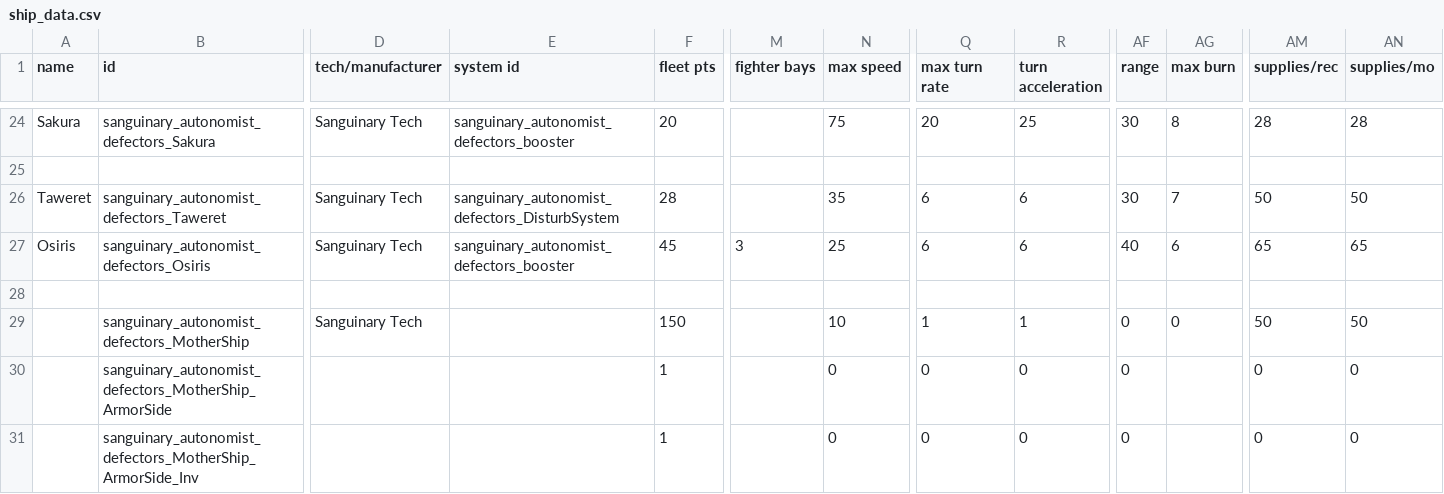
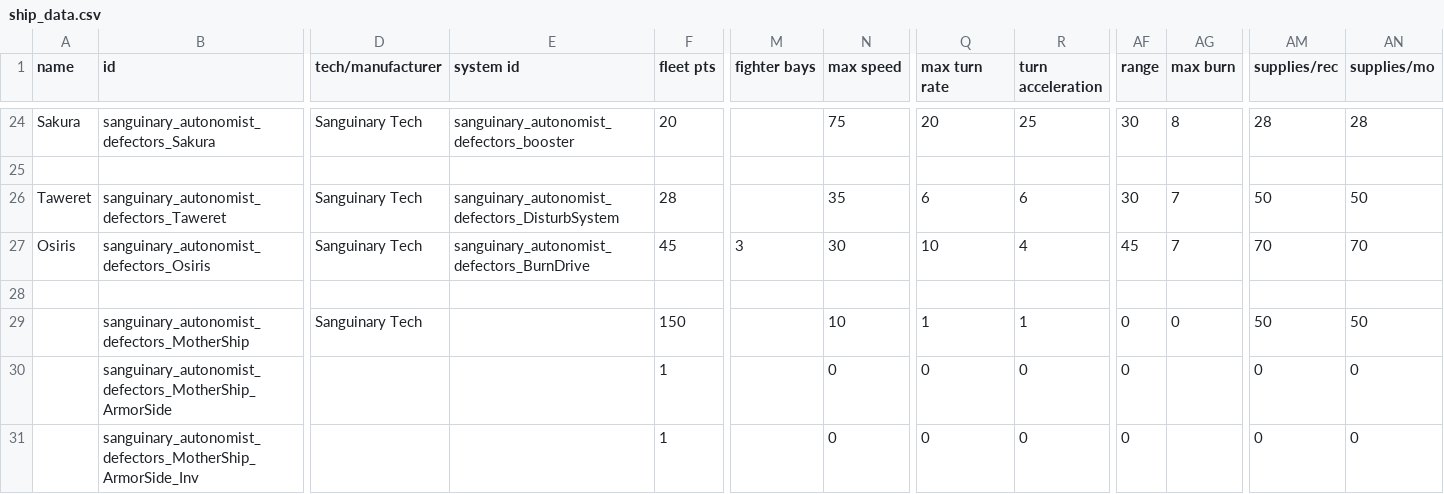
Before and after one commit to Snrasha/Sanguinary-Anarchistic-Defectors, a CSV file: data/hulls/ship_data.csv, drawn as a sheet; only a part is shown, gaps mark what is left out; the diff names each change by its address in the sheet, - before the commit and + after, or states it on an @@ line.

```diff
--- a/data/hulls/ship_data.csv
+++ b/data/hulls/ship_data.csv
-E27 (system id): sanguinary_autonomist_defectors_booster
+E27 (system id): sanguinary_autonomist_defectors_BurnDrive
-N27 (max speed): 25
+N27 (max speed): 30
-Q27 (max turn rate): 6
+Q27 (max turn rate): 10
-R27 (turn acceleration): 6
+R27 (turn acceleration): 4
-AF27 (range): 40
+AF27 (range): 45
-AG27 (max burn): 6
+AG27 (max burn): 7
-AM27 (supplies/rec): 65
+AM27 (supplies/rec): 70
-AN27 (supplies/mo): 65
+AN27 (supplies/mo): 70
```
Also changed, not shown: data/config/vayraBounties/unique_bounty_data.csv, data/shipsystems/ship_systems.csv, 3 other files.
